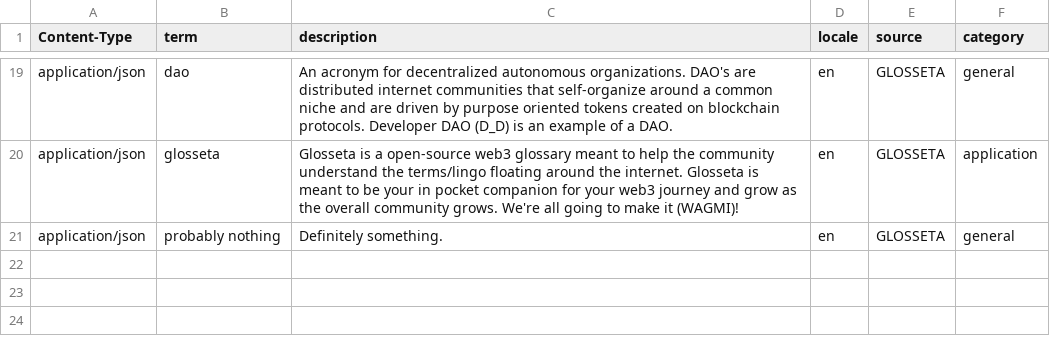
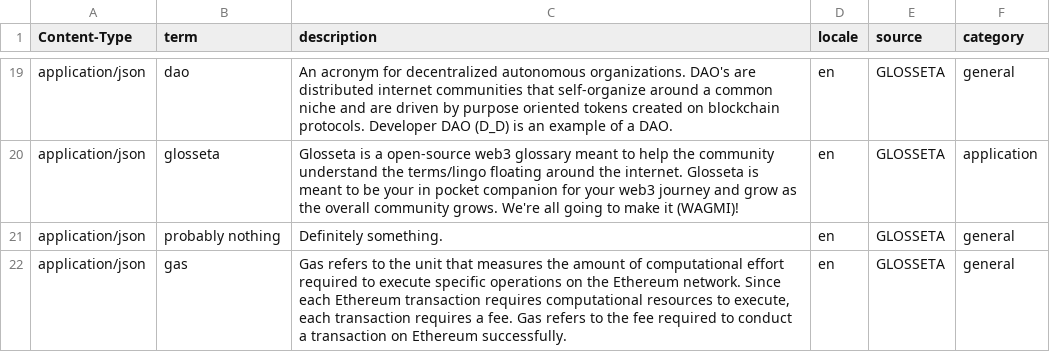
Before and after one commit to Glosseta/glosseta, a CSV file: resources/master_term_bank_en.csv, drawn as a sheet; only a part is shown, gaps mark what is left out.

Commit message:
Adds gas to knowledge base

```diff
--- a/resources/master_term_bank_en.csv
+++ b/resources/master_term_bank_en.csv
@@ -21 +21,2 @@ application/json,glosseta,"Glosseta is a open-source web3 glossary meant to help
 application/json,probably nothing,"Definitely something.",en,GLOSSETA,general
+application/json,gas,"Gas refers to the unit that measures the amount of computational effort required to execute specific operations on the Ethereum network. Since each Ethereum transaction requires computational resources to execute, each transaction requires a fee. Gas refers to the fee required to conduct a transaction on Ethereum successfully.",en,GLOSSETA,general
```
